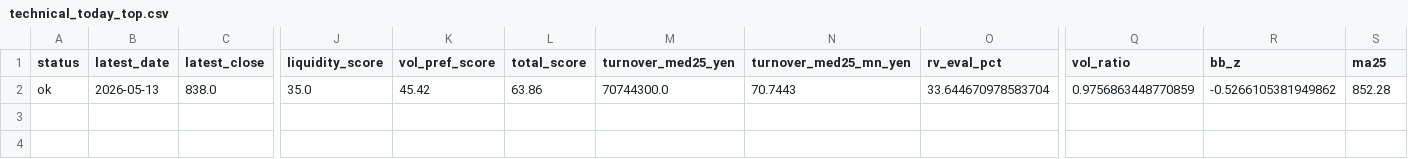
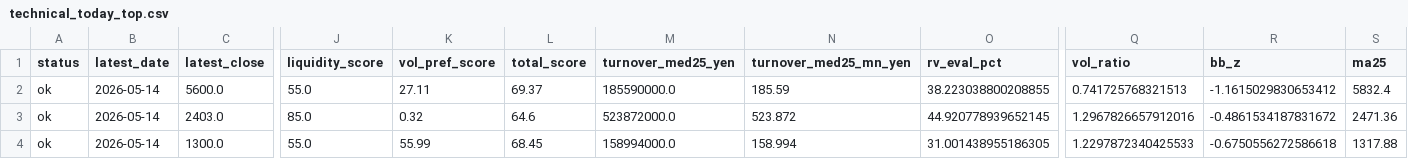
Before and after one commit to bosonization/kabu8-dashboard, a CSV file: dashboard_data/technical_today_top.csv, drawn as a sheet; only a part is shown, gaps mark what is left out; addresses are those after the commit; rows hold the shown columns only; the diff covers the shown part only; the diff names each change by its address in the sheet, - before the commit and + after, or states it on an @@ line.

```diff
--- a/dashboard_data/technical_today_top.csv
+++ b/dashboard_data/technical_today_top.csv
+row 2: ok | 2026-05-14 | 5600.0 | 55.0 | 27.11 | 69.37 | 185590000.0 | 185.59 | 38.223038800208855 | 0.741725768321513 | -1.1615029830653412 | 5832.4
-B3 (latest_date): 2026-05-13
+B3 (latest_date): 2026-05-14
-C3 (latest_close): 838.0
+C3 (latest_close): 2403.0
-J3 (liquidity_score): 35.0
+J3 (liquidity_score): 85.0
-K3 (vol_pref_score): 45.42
+K3 (vol_pref_score): 0.32
-L3 (total_score): 63.86
+L3 (total_score): 64.6
-M3 (turnover_med25_yen): 70744300.0
+M3 (turnover_med25_yen): 523872000.0
-N3 (turnover_med25_mn_yen): 70.7443
+N3 (turnover_med25_mn_yen): 523.872
-O3 (rv_eval_pct): 33.644670978583704
+O3 (rv_eval_pct): 44.920778939652145
-Q3 (vol_ratio): 0.9756863448770859
+Q3 (vol_ratio): 1.2967826657912016
-R3 (bb_z): -0.5266105381949862
+R3 (bb_z): -0.4861534187831672
-S3 (ma25): 852.28
+S3 (ma25): 2471.36
+row 4: ok | 2026-05-14 | 1300.0 | 55.0 | 55.99 | 68.45 | 158994000.0 | 158.994 | 31.001438955186305 | 1.2297872340425533 | -0.6750556272586618 | 1317.88
```
Also changed, not shown: 16 edited cells elsewhere in this file, dashboard_data/ifd_candidates_preopen.csv, dashboard_data/technical_run_summary.csv, 3 other files.
